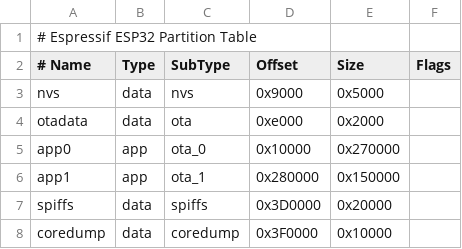
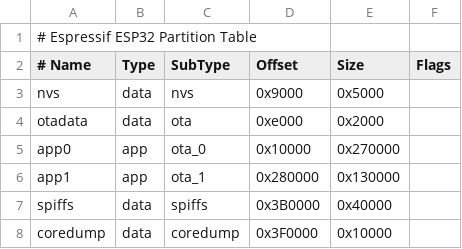
Before and after one commit to technyon/nuki_hub, a CSV file: partitions.csv, drawn as a sheet.

```diff
--- a/partitions.csv
+++ b/partitions.csv
@@ -5,4 +5,4 @@ otadata,  data, ota,     0xe000,   0x2000,
 app0,     app,  ota_0,   0x10000,  0x270000,
-app1,     app,  ota_1,   0x280000, 0x150000,
-spiffs,   data, spiffs,  0x3D0000, 0x20000,
+app1,     app,  ota_1,   0x280000, 0x130000,
+spiffs,   data, spiffs,  0x3B0000, 0x40000,
 coredump, data, coredump,0x3F0000, 0x10000,
```
Also changed, not shown: 6 other files.
